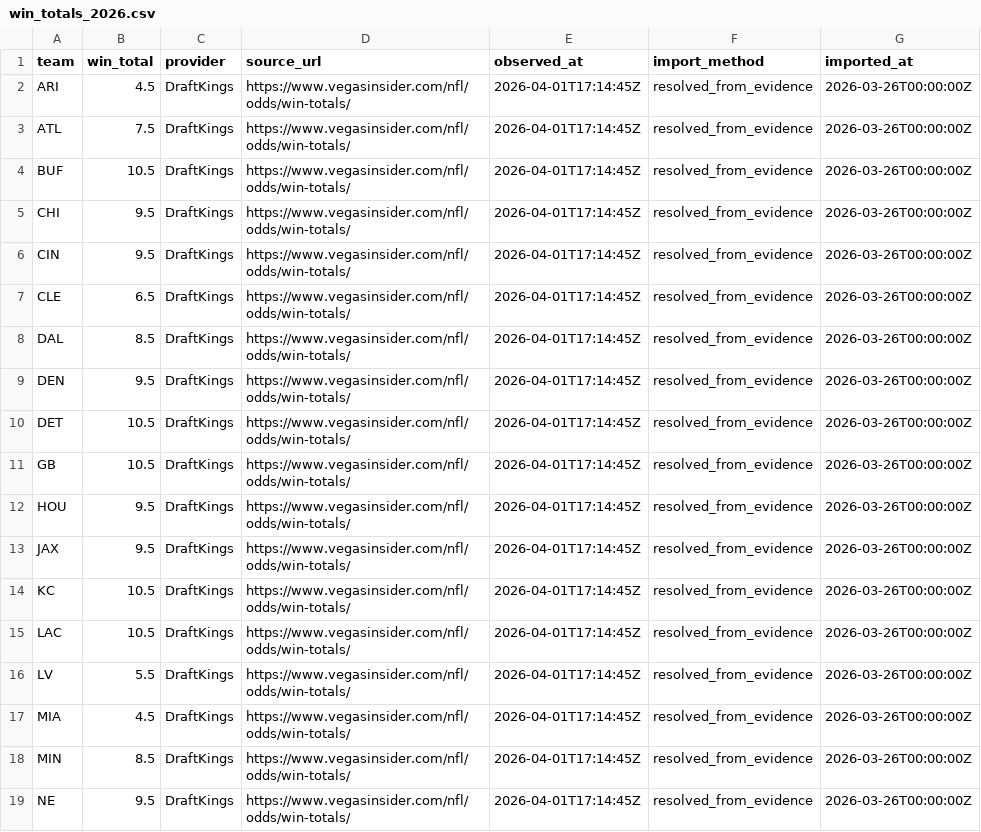
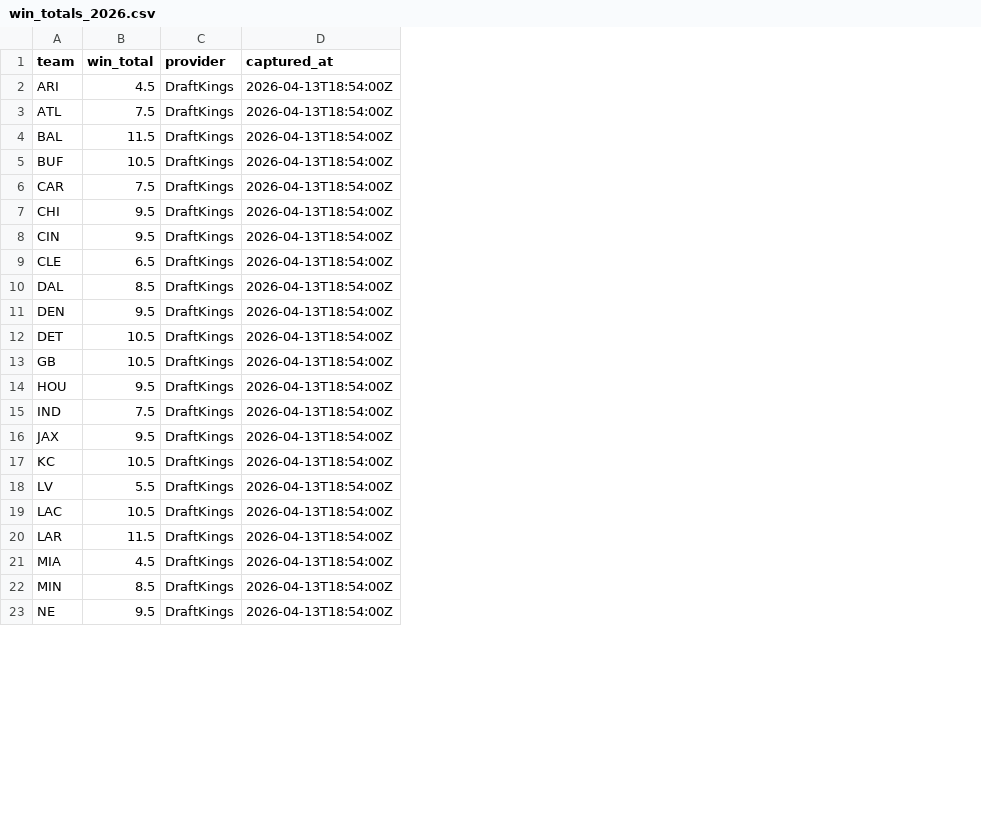
Before and after one commit to rmallorybpc/nflanalysis, a CSV file: data/win_totals_2026.csv, drawn as a sheet; only a part is shown; removed rows and columns are numbered as before the commit, all else as after; the diff names each change by its address in the sheet, - before the commit and + after, or states it on an @@ line.

Commit message:
Resolve 2026 win totals and reduce player metadata unresolved

```diff
--- a/data/win_totals_2026.csv
+++ b/data/win_totals_2026.csv
-column D (source_url), rows 2-15: all https://www.vegasinsider.com/nfl/odds/win-totals/; rows 17-19: all https://www.vegasinsider.com/nfl/odds/win-totals/
-column E (observed_at), rows 2-15: all 2026-04-01T17:14:45Z; rows 17-19: all 2026-04-01T17:14:45Z
-column F (import_method), rows 2-15: all resolved_from_evidence; rows 17-19: all resolved_from_evidence
-column G (imported_at), rows 2-15: all 2026-03-26T00:00:00Z; rows 17-19: all 2026-03-26T00:00:00Z
+column D (captured_at), rows 2-3: 2026-04-13T18:54:00Z | 2026-04-13T18:54:00Z; row 5: 2026-04-13T18:54:00Z; rows 7-14: all 2026-04-13T18:54:00Z; rows 16-17: 2026-04-13T18:54:00Z | 2026-04-13T18:54:00Z; row 19: 2026-04-13T18:54:00Z; rows 21-23: all 2026-04-13T18:54:00Z
+row 4: BAL | 11.5 | DraftKings | 2026-04-13T18:54:00Z
+row 6: CAR | 7.5 | DraftKings | 2026-04-13T18:54:00Z
+row 15: IND | 7.5 | DraftKings | 2026-04-13T18:54:00Z
@@ row 16 moved to row 18: LV @@
+row 20: LAR | 11.5 | DraftKings | 2026-04-13T18:54:00Z
```
Also changed, not shown: data/players_metadata_2026.csv, data/players_metadata_2026_unresolved.csv, 3 other files.
